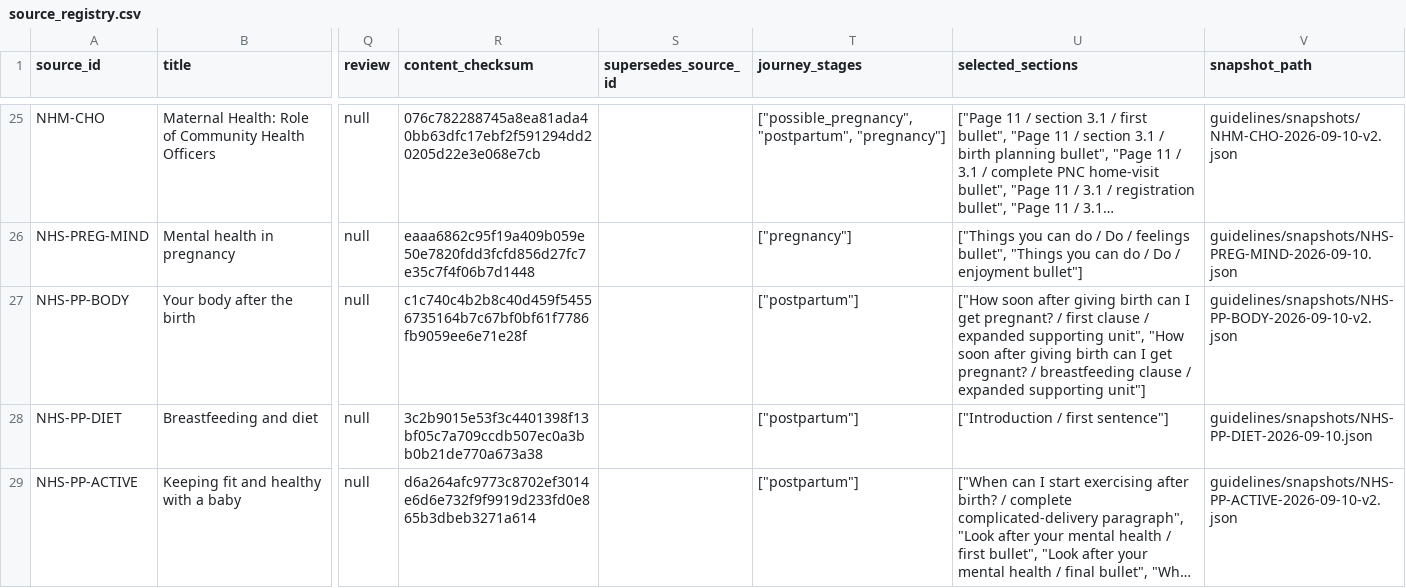
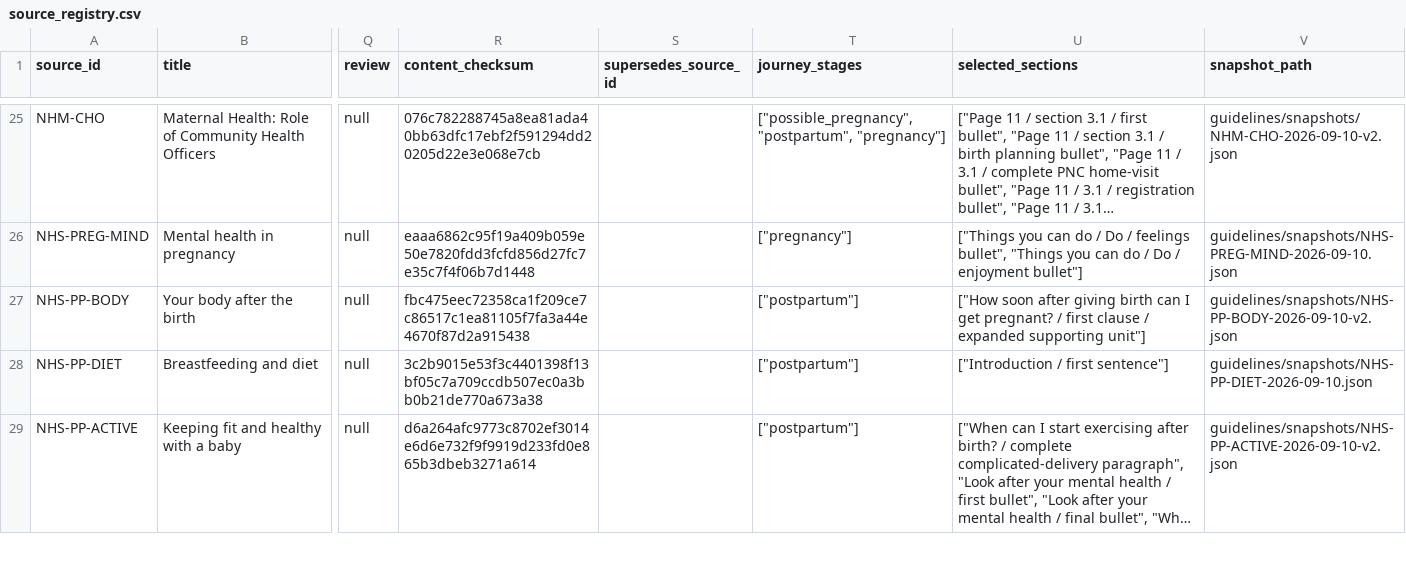
Before and after one commit to ASWATHHARISH/nestline, a CSV file: data/guidelines/source_registry.csv, drawn as a sheet; only a part is shown, gaps mark what is left out; long unchanged cells end in …; the diff names each change by its address in the sheet, - before the commit and + after, or states it on an @@ line.

Commit message:
feat: implement governed public ingestion

```diff
--- a/data/guidelines/source_registry.csv
+++ b/data/guidelines/source_registry.csv
-R27 (content_checksum): c1c740c4b2b8c40d459f54556735164b7c67bf0bf61f7786fb9059ee6e71e28f
+R27 (content_checksum): fbc475eec72358ca1f209ce7c86517c1ea81105f7fa3a44e4670f87d2a915438
-U27 (selected_sections): …expanded supporting unit", "How soon after giving birth can I get pregnant? / breastfeeding clause / expanded supporting unit"]
+U27 (selected_sections): …expanded supporting unit"]
```
Also changed, not shown: 34 other files.
